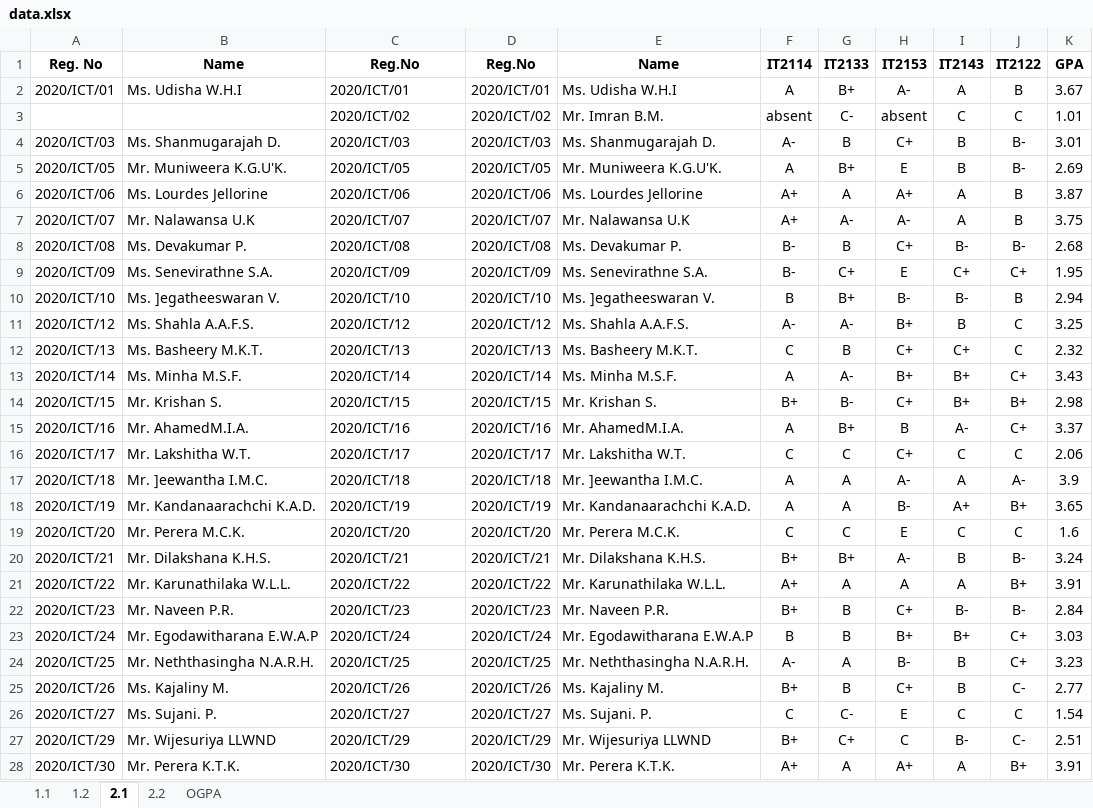
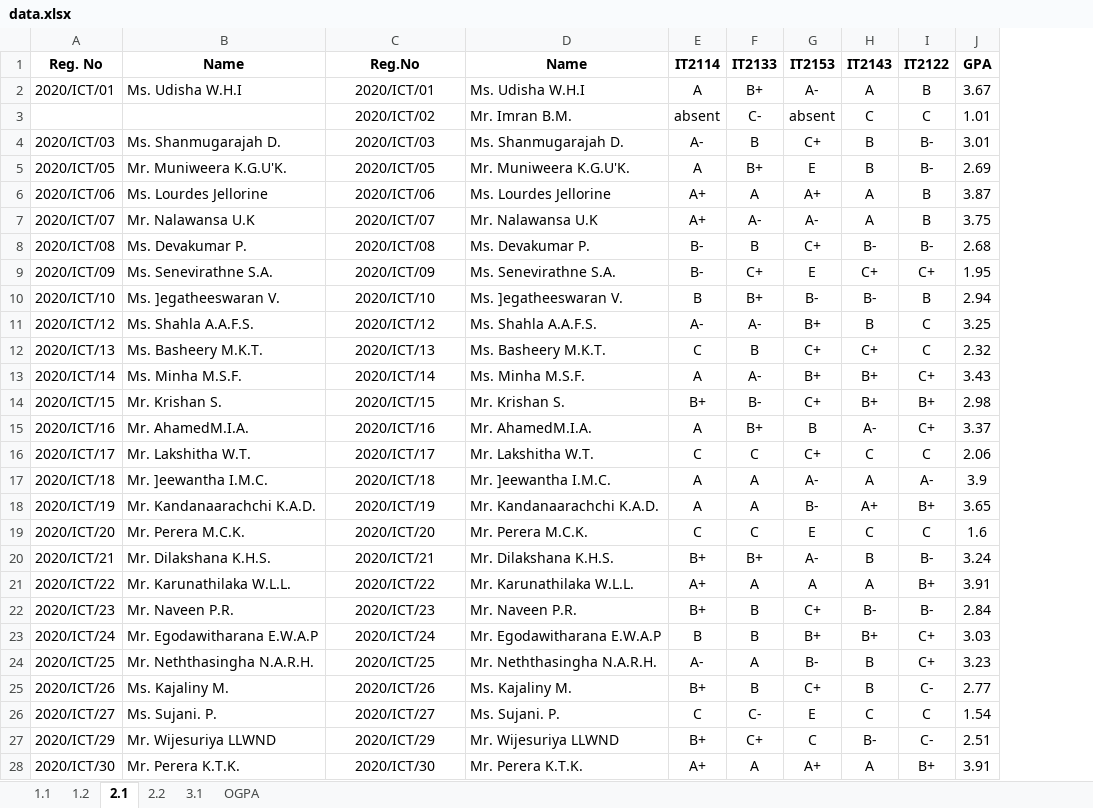
Before and after one commit to musnymubarak/result_backend, an Excel workbook: data.xlsx, sheet 2.1, drawn as a sheet; only a part is shown; values as stored, in another font and other column widths than the file's, no borders; the diff covers the shown part only; the diff names each change by its address in the sheet, - before the commit and + after, or states it on an @@ line.

```diff
--- a/data.xlsx (sheet 2.1)
+++ b/data.xlsx (sheet 2.1)
+sheet tab: 3.1
-column D (Reg.No), rows 2-28: 2020/ICT/01 | 2020/ICT/02 | 2020/ICT/03 | 2020/ICT/05 | 2020/ICT/06 | 2020/ICT/07 | 2020/ICT/08 | 2020/ICT/09 | 2020/ICT/10 | 2020/ICT/12 | 2020/ICT/13 | 2020/ICT/14 | 2020/ICT/15 | 2020/ICT/16 | 2020/ICT/17 | 2020/ICT/18 | 2020/ICT/19 | 2020/ICT/20 | 2020/ICT/21 | 2020/ICT/22 | 2020/ICT/23 | 2020/ICT/24 | 2020/ICT/25 | 2020/ICT/26 | 2020/ICT/27 | 2020/ICT/29 | 2020/ICT/30
-C2:C28 alignment: left
+C2:C28 alignment: center
```
Also changed, not shown: 2 edited cells and cell formats elsewhere in this sheet, sheet OGPA, sheet 1.1, formulas that keep their value.
